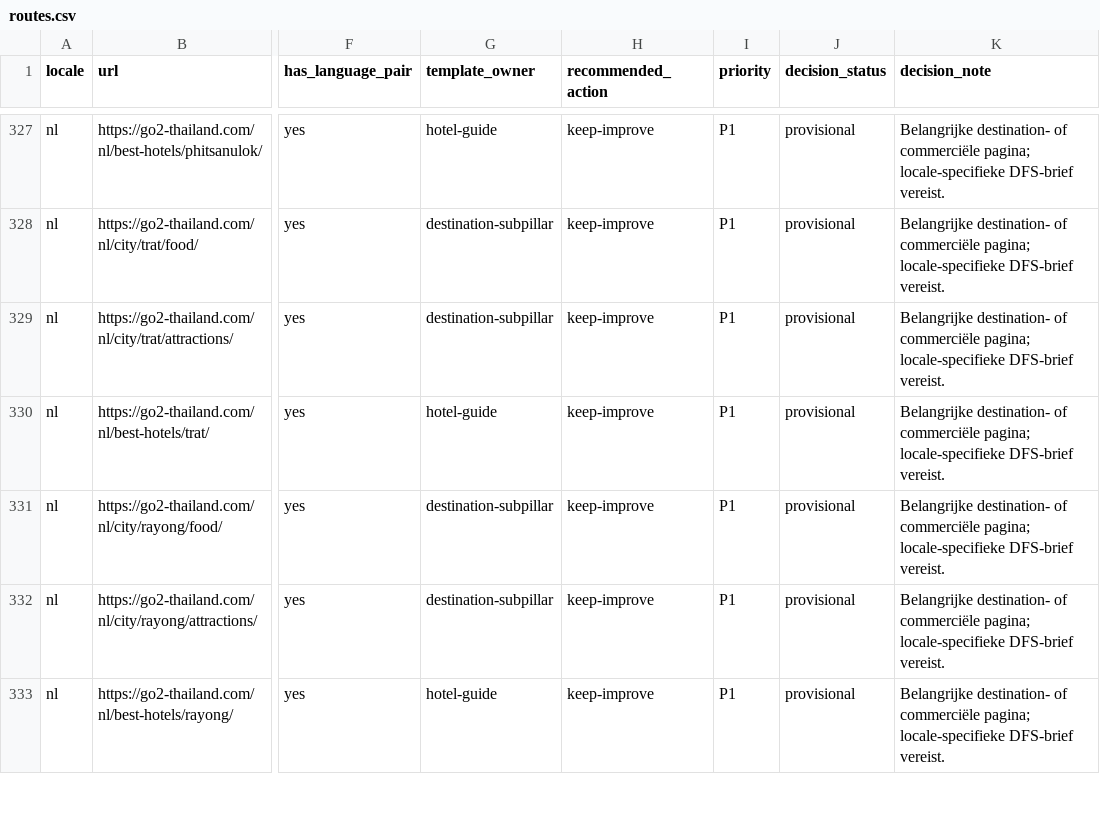
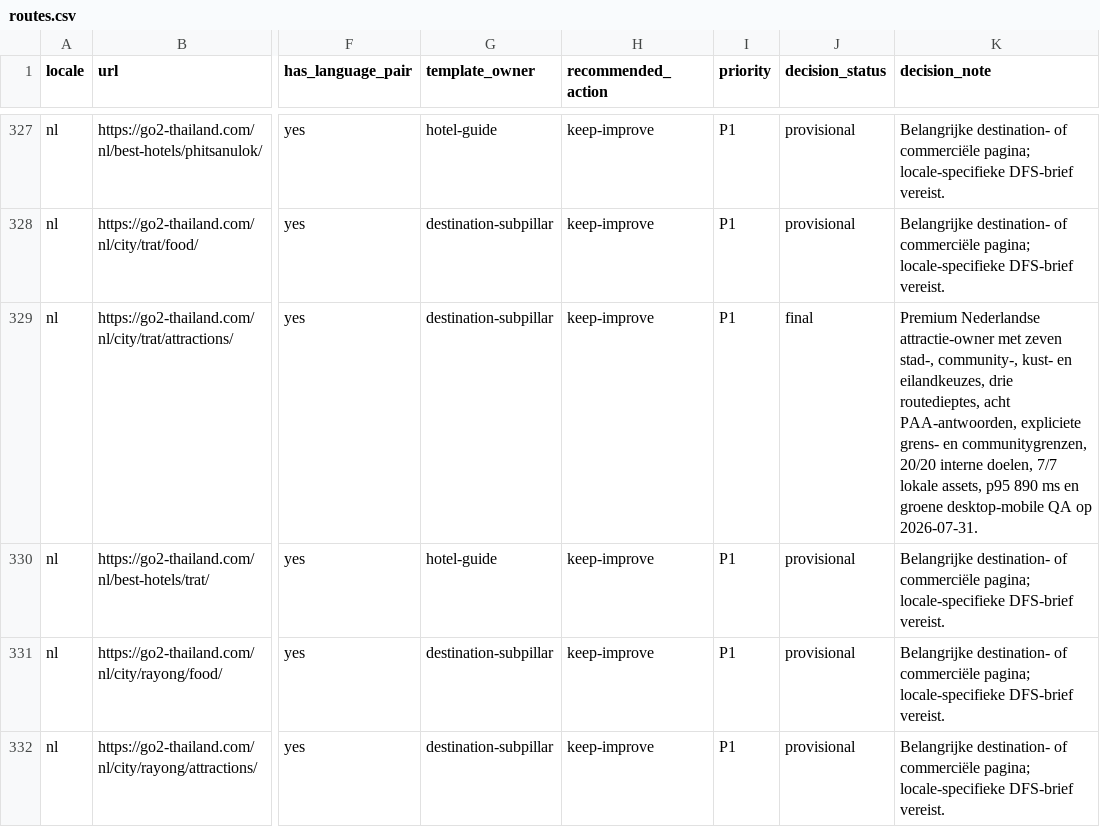
Before and after one commit to MarvinNL046/go2thailand.com, a CSV file: seo/inventory/routes.csv, drawn as a sheet; only a part is shown, gaps mark what is left out; the shorter side is filled out with more unchanged rows; the diff names each change by its address in the sheet, - before the commit and + after, or states it on an @@ line.

```diff
--- a/seo/inventory/routes.csv
+++ b/seo/inventory/routes.csv
-J329 (decision_status): provisional
+J329 (decision_status): final
-K329 (decision_note): Belangrijke destination- of commerciële pagina; locale-specifieke DFS-brief vereist.
+K329 (decision_note): Premium Nederlandse attractie-owner met zeven stad-, community-, kust- en eilandkeuzes, drie routedieptes, acht PAA-antwoorden, expliciete grens- en communitygrenzen, 20/20 interne doelen, 7/7 lokale assets, p95 890 ms en groene desktop-mobile QA op 2026-07-31.
```
Also changed, not shown: seo/keywords-nl.csv, 5 other files.
